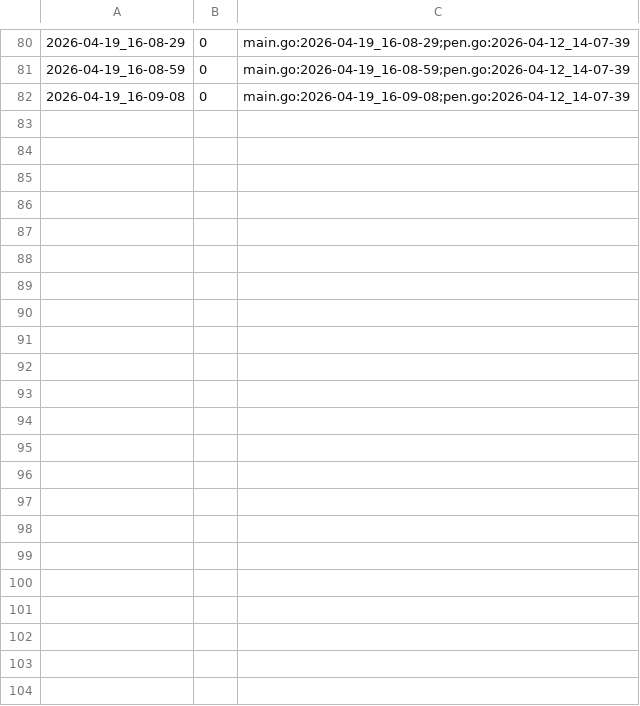
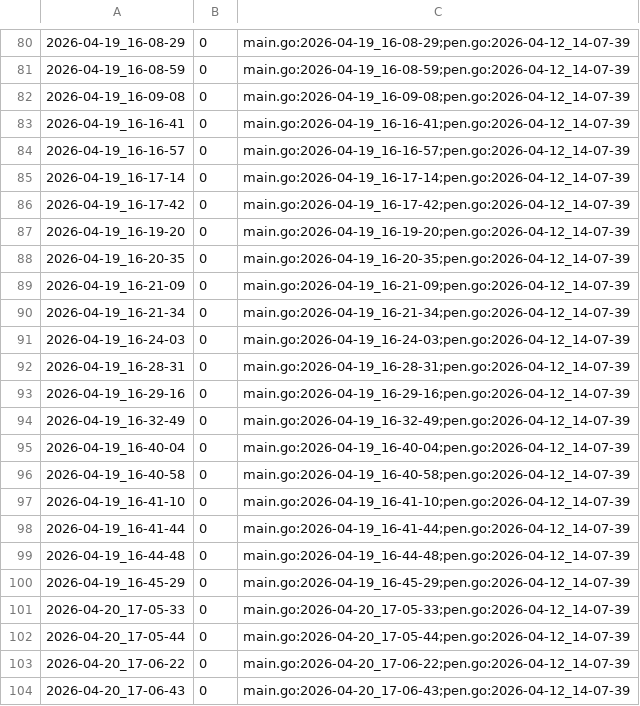
Before and after one commit to qxcode-course/ed-seg-bloco-a-joaovitordourado1, a CSV file: .tko/track/ed@fractais_png/track.csv, drawn as a sheet; only a part is shown, gaps mark what is left out; the diff names each change by its address in the sheet, - before the commit and + after, or states it on an @@ line.

Commit message:
fractais terminada

```diff
--- a/.tko/track/ed@fractais_png/track.csv
+++ b/.tko/track/ed@fractais_png/track.csv
+row 83: 2026-04-19_16-16-41 | 0 | main.go:2026-04-19_16-16-41;pen.go:2026-04-12_14-07-39
+row 84: 2026-04-19_16-16-57 | 0 | main.go:2026-04-19_16-16-57;pen.go:2026-04-12_14-07-39
+row 85: 2026-04-19_16-17-14 | 0 | main.go:2026-04-19_16-17-14;pen.go:2026-04-12_14-07-39
+row 86: 2026-04-19_16-17-42 | 0 | main.go:2026-04-19_16-17-42;pen.go:2026-04-12_14-07-39
+row 87: 2026-04-19_16-19-20 | 0 | main.go:2026-04-19_16-19-20;pen.go:2026-04-12_14-07-39
+row 88: 2026-04-19_16-20-35 | 0 | main.go:2026-04-19_16-20-35;pen.go:2026-04-12_14-07-39
+row 89: 2026-04-19_16-21-09 | 0 | main.go:2026-04-19_16-21-09;pen.go:2026-04-12_14-07-39
+row 90: 2026-04-19_16-21-34 | 0 | main.go:2026-04-19_16-21-34;pen.go:2026-04-12_14-07-39
+row 91: 2026-04-19_16-24-03 | 0 | main.go:2026-04-19_16-24-03;pen.go:2026-04-12_14-07-39
+row 92: 2026-04-19_16-28-31 | 0 | main.go:2026-04-19_16-28-31;pen.go:2026-04-12_14-07-39
+row 93: 2026-04-19_16-29-16 | 0 | main.go:2026-04-19_16-29-16;pen.go:2026-04-12_14-07-39
+row 94: 2026-04-19_16-32-49 | 0 | main.go:2026-04-19_16-32-49;pen.go:2026-04-12_14-07-39
+row 95: 2026-04-19_16-40-04 | 0 | main.go:2026-04-19_16-40-04;pen.go:2026-04-12_14-07-39
+row 96: 2026-04-19_16-40-58 | 0 | main.go:2026-04-19_16-40-58;pen.go:2026-04-12_14-07-39
+row 97: 2026-04-19_16-41-10 | 0 | main.go:2026-04-19_16-41-10;pen.go:2026-04-12_14-07-39
+row 98: 2026-04-19_16-41-44 | 0 | main.go:2026-04-19_16-41-44;pen.go:2026-04-12_14-07-39
+row 99: 2026-04-19_16-44-48 | 0 | main.go:2026-04-19_16-44-48;pen.go:2026-04-12_14-07-39
+row 100: 2026-04-19_16-45-29 | 0 | main.go:2026-04-19_16-45-29;pen.go:2026-04-12_14-07-39
+row 101: 2026-04-20_17-05-33 | 0 | main.go:2026-04-20_17-05-33;pen.go:2026-04-12_14-07-39
+row 102: 2026-04-20_17-05-44 | 0 | main.go:2026-04-20_17-05-44;pen.go:2026-04-12_14-07-39
+row 103: 2026-04-20_17-06-22 | 0 | main.go:2026-04-20_17-06-22;pen.go:2026-04-12_14-07-39
+row 104: 2026-04-20_17-06-43 | 0 | main.go:2026-04-20_17-06-43;pen.go:2026-04-12_14-07-39
```
Also changed, not shown: 9 other files.
